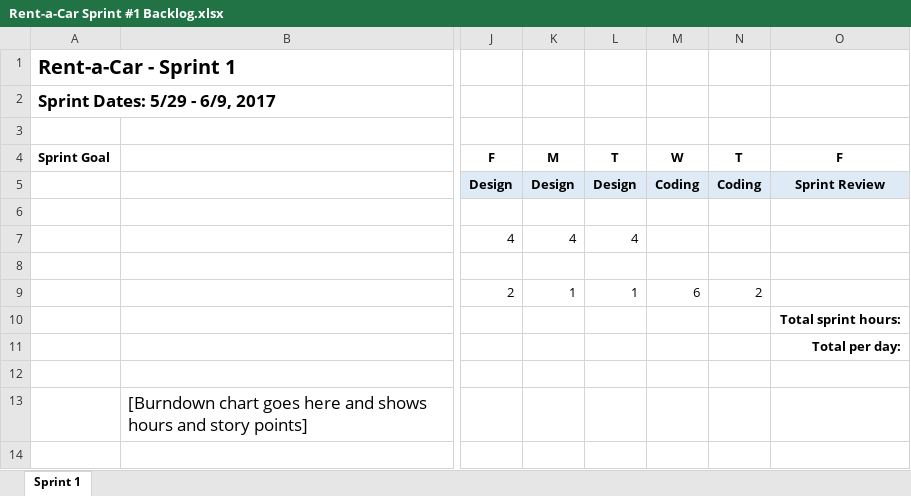
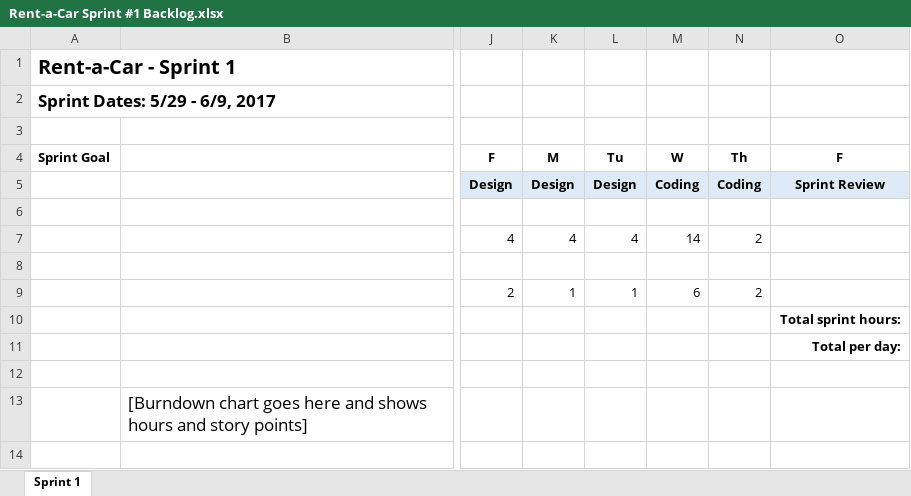
Before and after one commit to graybran/Rent-a-Car, an Excel workbook: Rent-a-Car Sprint #1 Backlog.xlsx, sheet Sprint 1, drawn as a sheet; only a part is shown, gaps mark what is left out; values as stored, in another font and other column widths than the file's, no borders; charts and pictures not drawn; the diff covers the shown part only; the diff names each change by its address in the sheet, - before the commit and + after, or states it on an @@ line.

```diff
--- a/Rent-a-Car Sprint #1 Backlog.xlsx (sheet Sprint 1)
+++ b/Rent-a-Car Sprint #1 Backlog.xlsx (sheet Sprint 1)
-L4: T
+L4: Tu
-N4: T
+N4: Th
-M7: (empty)
+M7: 14
-N7: (empty)
+N7: 2
```
Also changed, not shown: 2 added rows, 5 removed rows, 17 edited cells and cell formats elsewhere in this sheet, charts or pictures.
